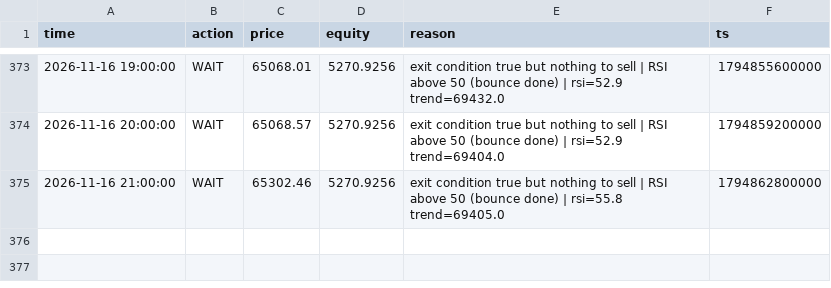
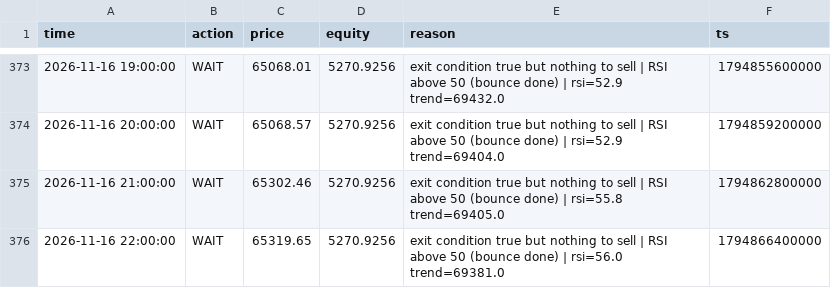
Before and after one commit to mtarvecha660-lgtm/btc-paper-live, a CSV file: live/state/rsi_meanrev/decisions.csv, drawn as a sheet; only a part is shown, gaps mark what is left out.

```diff
--- a/live/state/rsi_meanrev/decisions.csv
+++ b/live/state/rsi_meanrev/decisions.csv
@@ -375 +375,2 @@ time,action,price,equity,reason,ts
 2026-11-16 21:00:00,WAIT,65302.46,5270.9256,exit condition true but nothing to sell | RSI above 50 (bounce done) | rsi=55.8 trend=69405.0,1794862800000
+2026-11-16 22:00:00,WAIT,65319.65,5270.9256,exit condition true but nothing to sell | RSI above 50 (bounce done) | rsi=56.0 trend=69381.0,1794866400000
```
Also changed, not shown: live/state/donchian_breakout/decisions.csv, live/state/donchian_breakout/equity.csv, 15 other files.
